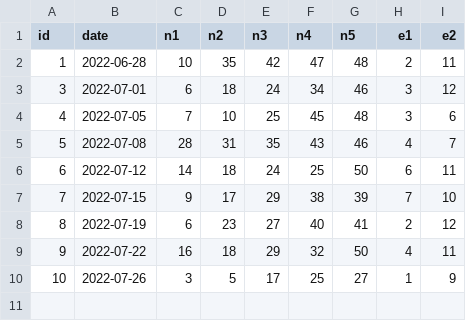
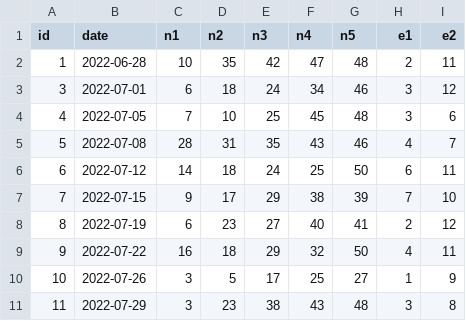
Before and after one commit to ivoxavier/euroMilhoes_DB, a CSV file: csv/keys.csv, drawn as a sheet.

Commit message:
Update keys.csv

```diff
--- a/csv/keys.csv
+++ b/csv/keys.csv
@@ -10 +10,2 @@ id,date,n1,n2,n3,n4,n5,e1,e2
 10,2022-07-26,3,5,17,25,27,1,9
+11,2022-07-29,3,23,38,43,48,3,8
```
